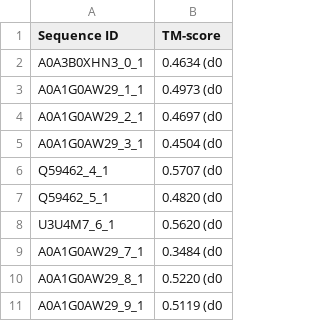
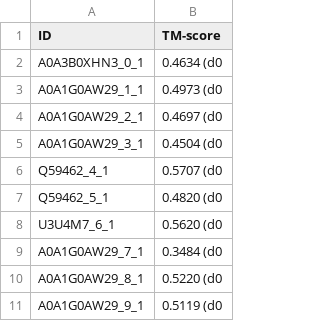
Before and after one commit to emilkack123/BB103X_final, a CSV file: results/tm_scores/tm_score_gen_seq.csv, drawn as a sheet.

```diff
--- a/results/tm_scores/tm_score_gen_seq.csv
+++ b/results/tm_scores/tm_score_gen_seq.csv
@@ -1,2 +1,2 @@
-Sequence ID,TM-score
+ID,TM-score
 A0A3B0XHN3_0_1,0.4634  (d0
```
Also changed, not shown: results/final_results.csv, results/weighted_results.csv, 3 other files.
